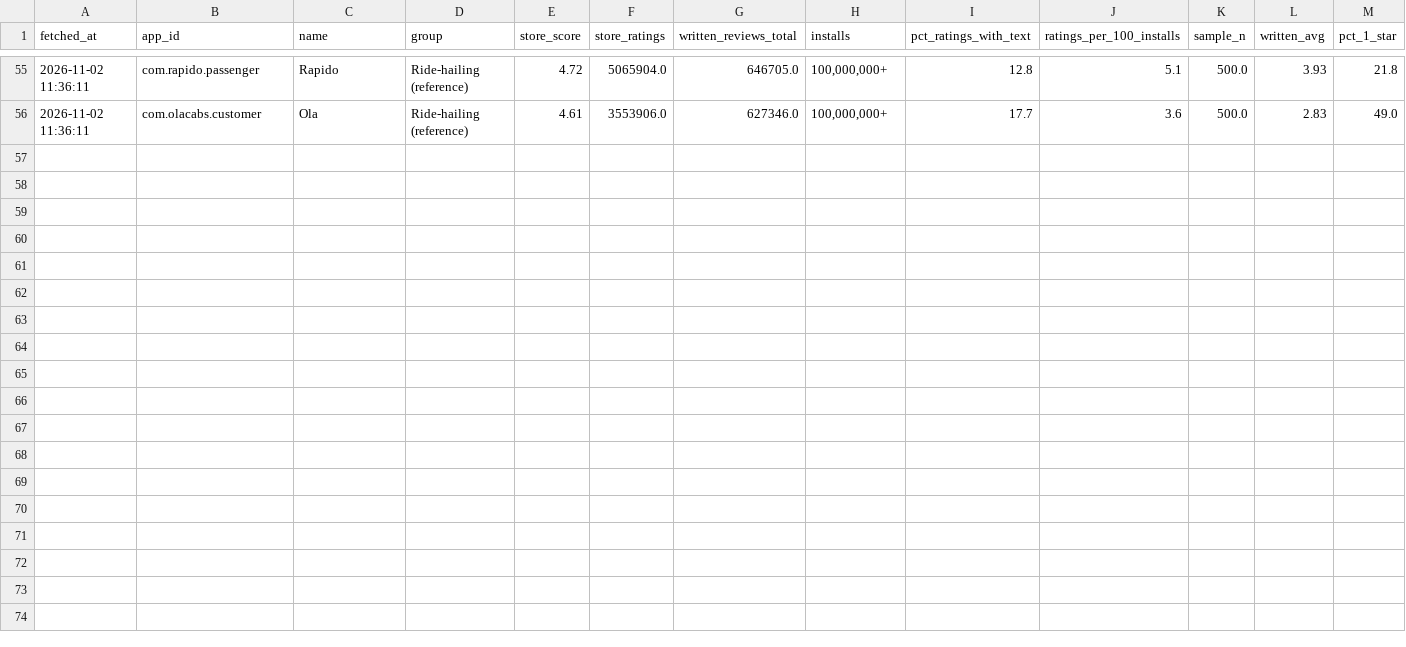
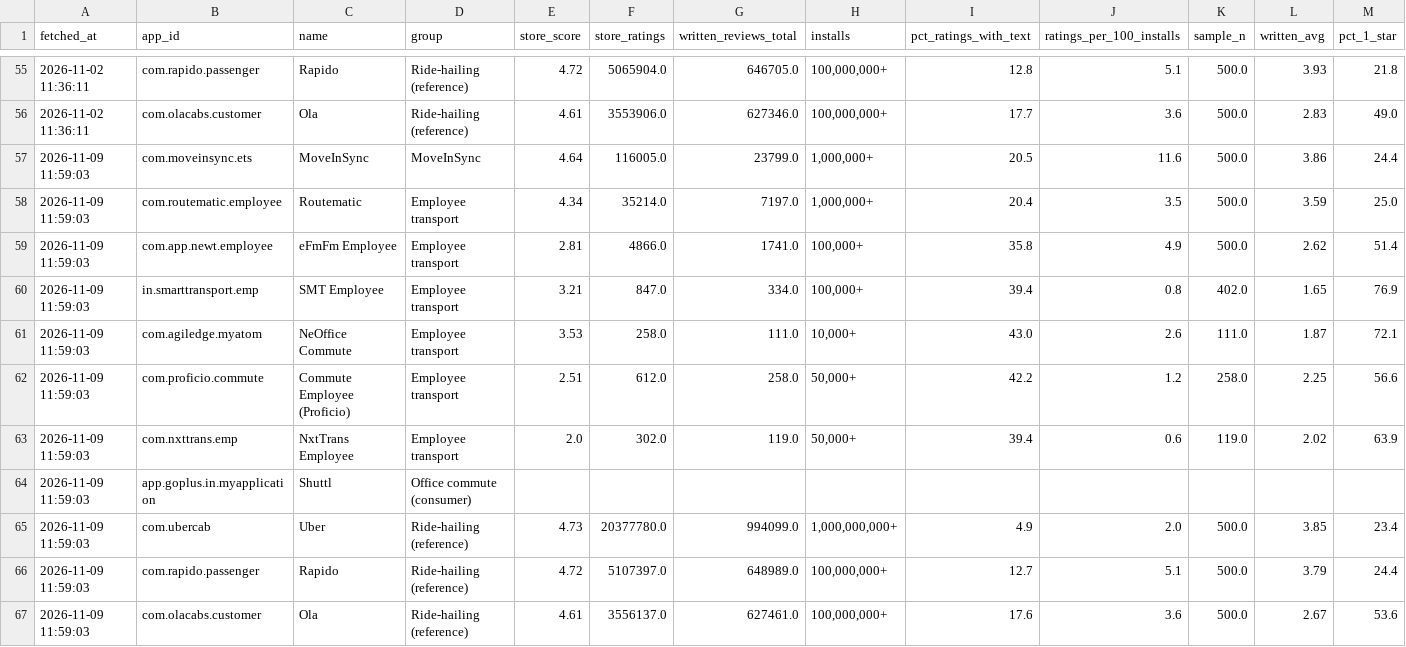
Before and after one commit to Heman1223/moveinsync-review-analyzer, a CSV file: data/benchmark.csv, drawn as a sheet; only a part is shown, gaps mark what is left out; rows hold the shown columns only; the diff names each change by its address in the sheet, - before the commit and + after, or states it on an @@ line.

```diff
--- a/data/benchmark.csv
+++ b/data/benchmark.csv
+row 57: 2026-11-09 11:59:03 | com.moveinsync.ets | MoveInSync | MoveInSync | 4.64 | 116005.0 | 23799.0 | 1,000,000+ | 20.5 | 11.6 | 500.0 | 3.86 | 24.4
+row 58: 2026-11-09 11:59:03 | com.routematic.employee | Routematic | Employee transport | 4.34 | 35214.0 | 7197.0 | 1,000,000+ | 20.4 | 3.5 | 500.0 | 3.59 | 25.0
+row 59: 2026-11-09 11:59:03 | com.app.newt.employee | eFmFm Employee | Employee transport | 2.81 | 4866.0 | 1741.0 | 100,000+ | 35.8 | 4.9 | 500.0 | 2.62 | 51.4
+row 60: 2026-11-09 11:59:03 | in.smarttransport.emp | SMT Employee | Employee transport | 3.21 | 847.0 | 334.0 | 100,000+ | 39.4 | 0.8 | 402.0 | 1.65 | 76.9
+row 61: 2026-11-09 11:59:03 | com.agiledge.myatom | NeOffice Commute | Employee transport | 3.53 | 258.0 | 111.0 | 10,000+ | 43.0 | 2.6 | 111.0 | 1.87 | 72.1
+row 62: 2026-11-09 11:59:03 | com.proficio.commute | Commute Employee (Proficio) | Employee transport | 2.51 | 612.0 | 258.0 | 50,000+ | 42.2 | 1.2 | 258.0 | 2.25 | 56.6
+row 63: 2026-11-09 11:59:03 | com.nxttrans.emp | NxtTrans Employee | Employee transport | 2.0 | 302.0 | 119.0 | 50,000+ | 39.4 | 0.6 | 119.0 | 2.02 | 63.9
+row 64: 2026-11-09 11:59:03 | app.goplus.in.myapplication | Shuttl | Office commute (consumer)
+row 65: 2026-11-09 11:59:03 | com.ubercab | Uber | Ride-hailing (reference) | 4.73 | 20377780.0 | 994099.0 | 1,000,000,000+ | 4.9 | 2.0 | 500.0 | 3.85 | 23.4
+row 66: 2026-11-09 11:59:03 | com.rapido.passenger | Rapido | Ride-hailing (reference) | 4.72 | 5107397.0 | 648989.0 | 100,000,000+ | 12.7 | 5.1 | 500.0 | 3.79 | 24.4
+row 67: 2026-11-09 11:59:03 | com.olacabs.customer | Ola | Ride-hailing (reference) | 4.61 | 3556137.0 | 627461.0 | 100,000,000+ | 17.6 | 3.6 | 500.0 | 2.67 | 53.6
```
Also changed, not shown: data/fetch_log.csv, data/snapshots.csv, 4 other files.
